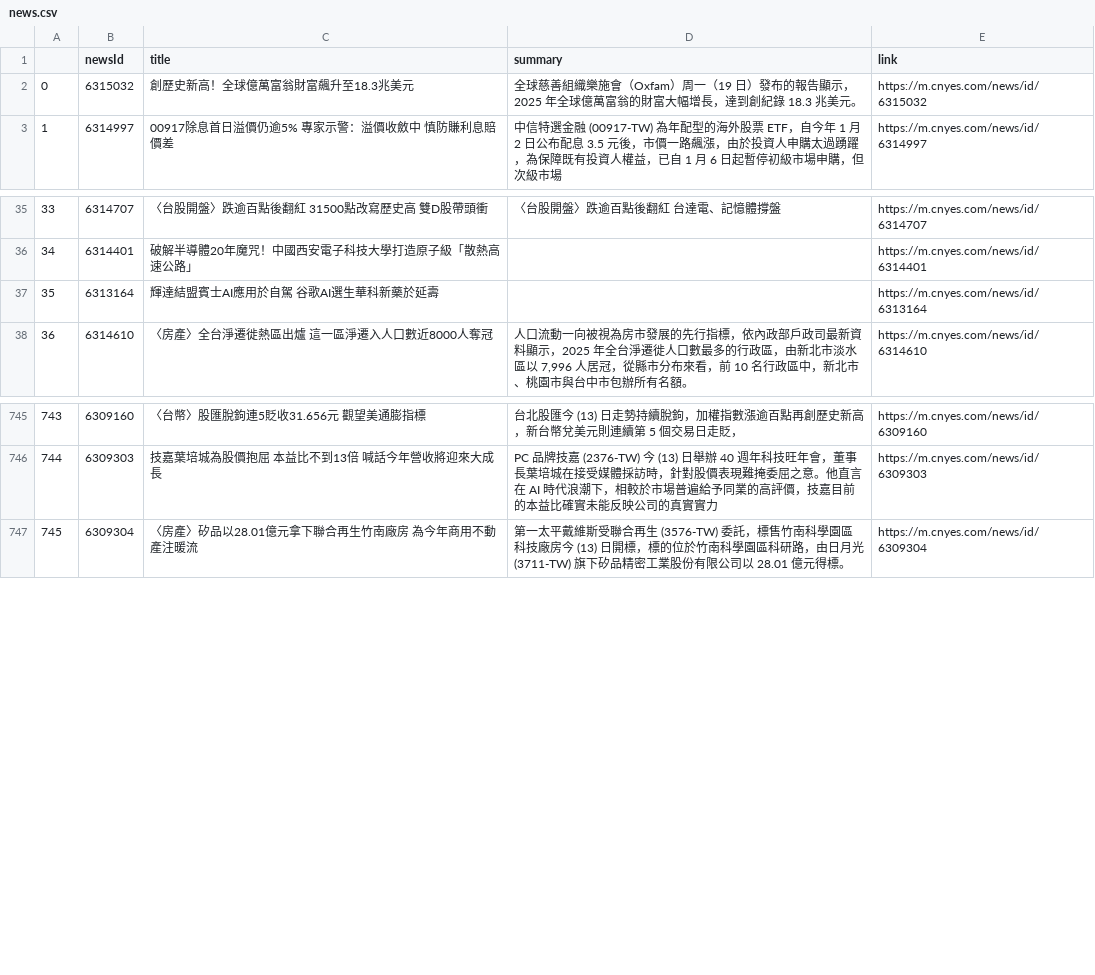
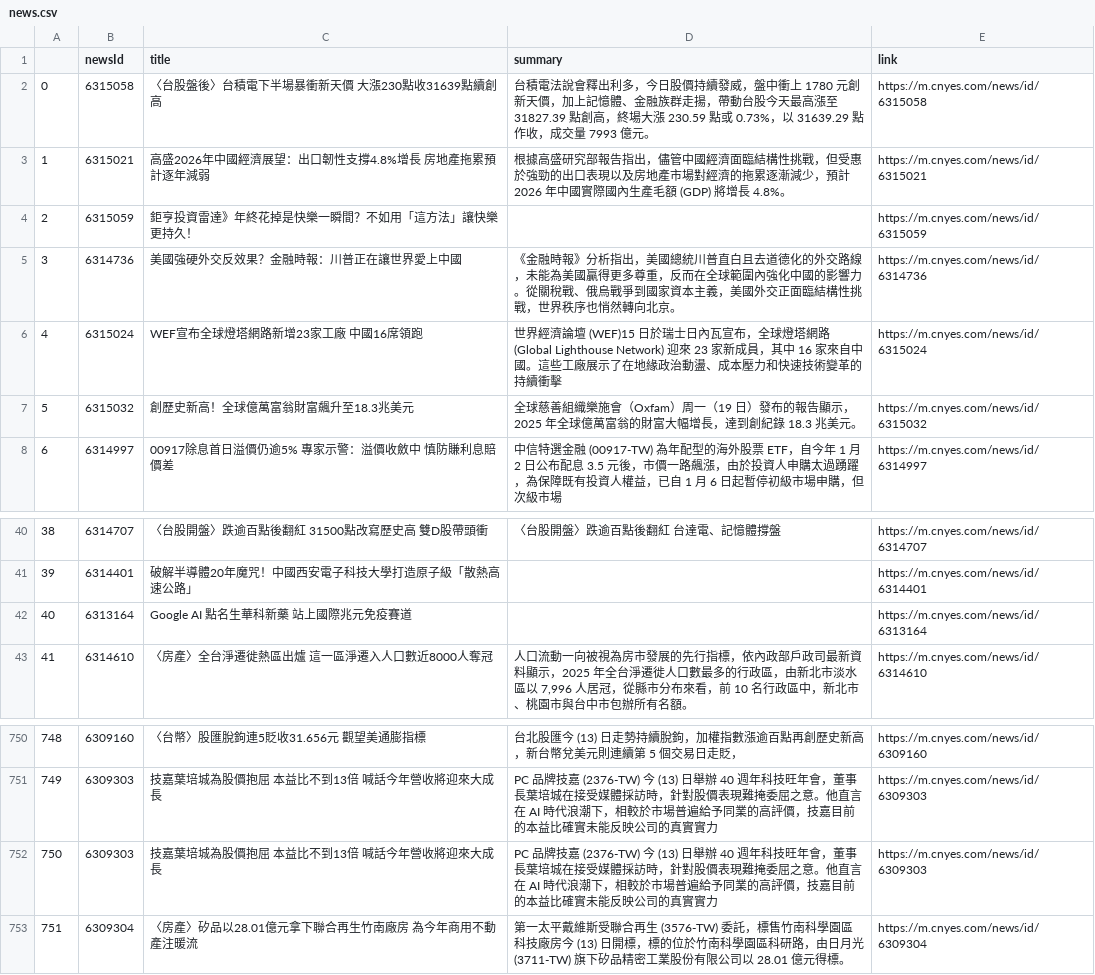
Before and after one commit to sonia9453/test_github_actions, a CSV file: news.csv, drawn as a sheet; only a part is shown, gaps mark what is left out; addresses are those after the commit; the diff names each change by its address in the sheet, - before the commit and + after, or states it on an @@ line.

Commit message:
更新鉅亨網

```diff
--- a/news.csv
+++ b/news.csv
+row 2: 0 | 6315058 | 〈台股盤後〉台積電下半場暴衝新天價 大漲230點收31639點續創高 | 台積電法說會釋出利多，今日股價持續發威，盤中衝上 1780 元創新天價，加上記憶體、金融族群走揚，帶動台股今天最高漲至 31827.39 點創高，終場大漲 230.59 點或 0.73%，以 31639.29 點作收，成交量 7993 億元。 | https://m.cnyes.com/news/id/6315058
+row 3: 1 | 6315021 | 高盛2026年中國經濟展望：出口韌性支撐4.8%增長 房地產拖累預計逐年減弱 | 根據高盛研究部報告指出，儘管中國經濟面臨結構性挑戰，但受惠於強勁的出口表現以及房地產市場對經濟的拖累逐漸減少，預計 2026 年中國實際國內生產毛額 (GDP) 將增長 4.8%。 | https://m.cnyes.com/news/id/6315021
+row 4: 2 | 6315059 | 鉅亨投資雷達》年終花掉是快樂一瞬間？不如用「這方法」讓快樂更持久！ |  | https://m.cnyes.com/news/id/6315059
+row 5: 3 | 6314736 | 美國強硬外交反效果？金融時報：川普正在讓世界愛上中國 | 《金融時報》分析指出，美國總統川普直白且去道德化的外交路線，未能為美國贏得更多尊重，反而在全球範圍內強化中國的影響力。從關稅戰、俄烏戰爭到國家資本主義，美國外交正面臨結構性挑戰，世界秩序也悄然轉向北京。 | https://m.cnyes.com/news/id/6314736
+row 6: 4 | 6315024 | WEF宣布全球燈塔網路新增23家工廠 中國16席領跑 | 世界經濟論壇 (WEF)15 日於瑞士日內瓦宣布，全球燈塔網路 (Global Lighthouse Network) 迎來 23 家新成員，其中 16 家來自中國。這些工廠展示了在地緣政治動盪、成本壓力和快速技術變革的持續衝擊 | https://m.cnyes.com/news/id/6315024
@@ column A renumbered from row 7 down @@
-C42 (title): 輝達結盟賓士AI應用於自駕 谷歌AI選生華科新藥於延壽
+C42 (title): Google AI 點名生華科新藥 站上國際兆元免疫賽道
+row 752: 750 | 6309303 | 技嘉葉培城為股價抱屈 本益比不到13倍 喊話今年營收將迎來大成長 | PC 品牌技嘉 (2376-TW) 今 (13) 日舉辦 40 週年科技旺年會，董事長葉培城在接受媒體採訪時，針對股價表現難掩委屈之意。他直言在 AI 時代浪潮下，相較於市場普遍給予同業的高評價，技嘉目前的本益比確實未能反映公司的真實實力 | https://m.cnyes.com/news/id/6309303
```
